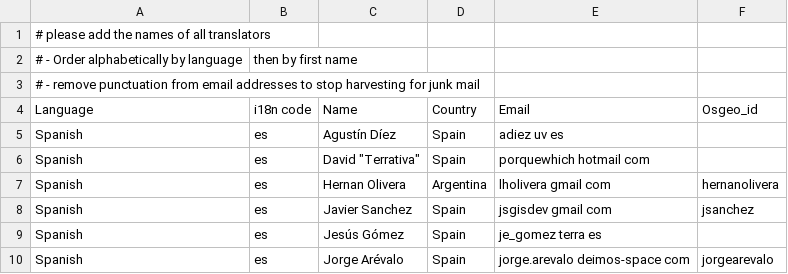
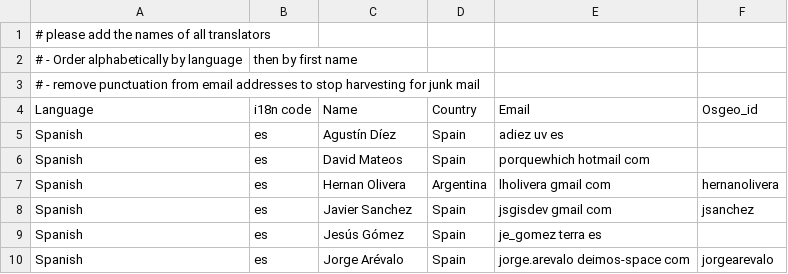
Before and after one commit to ycheng1947/osgeolive-git-mirror, a CSV file: livedvd/gisvm/trunk/doc/translators.csv, drawn as a sheet; only a part is shown.

Commit message:
added proper surname of David

```diff
--- a/livedvd/gisvm/trunk/doc/translators.csv
+++ b/livedvd/gisvm/trunk/doc/translators.csv
@@ -5,3 +5,3 @@ Language,i18n code, Name, Country, Email, Osgeo_id
 Spanish,es,Agustín Díez,Spain,adiez uv es,
-Spanish,es,David "Terrativa",Spain,porquewhich hotmail com,
+Spanish,es,David Mateos,Spain,porquewhich hotmail com,
 Spanish,es,Hernan Olivera,Argentina,lholivera gmail com,hernanolivera
```
